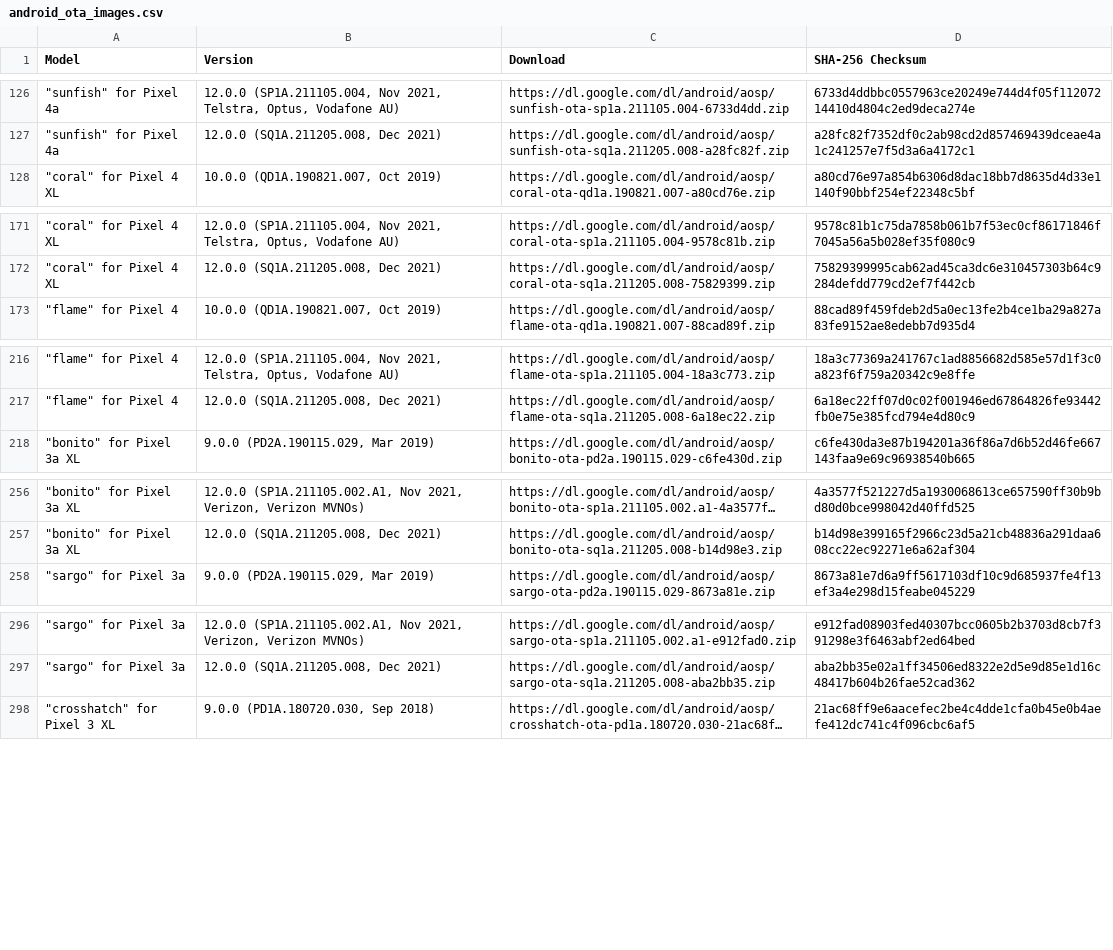
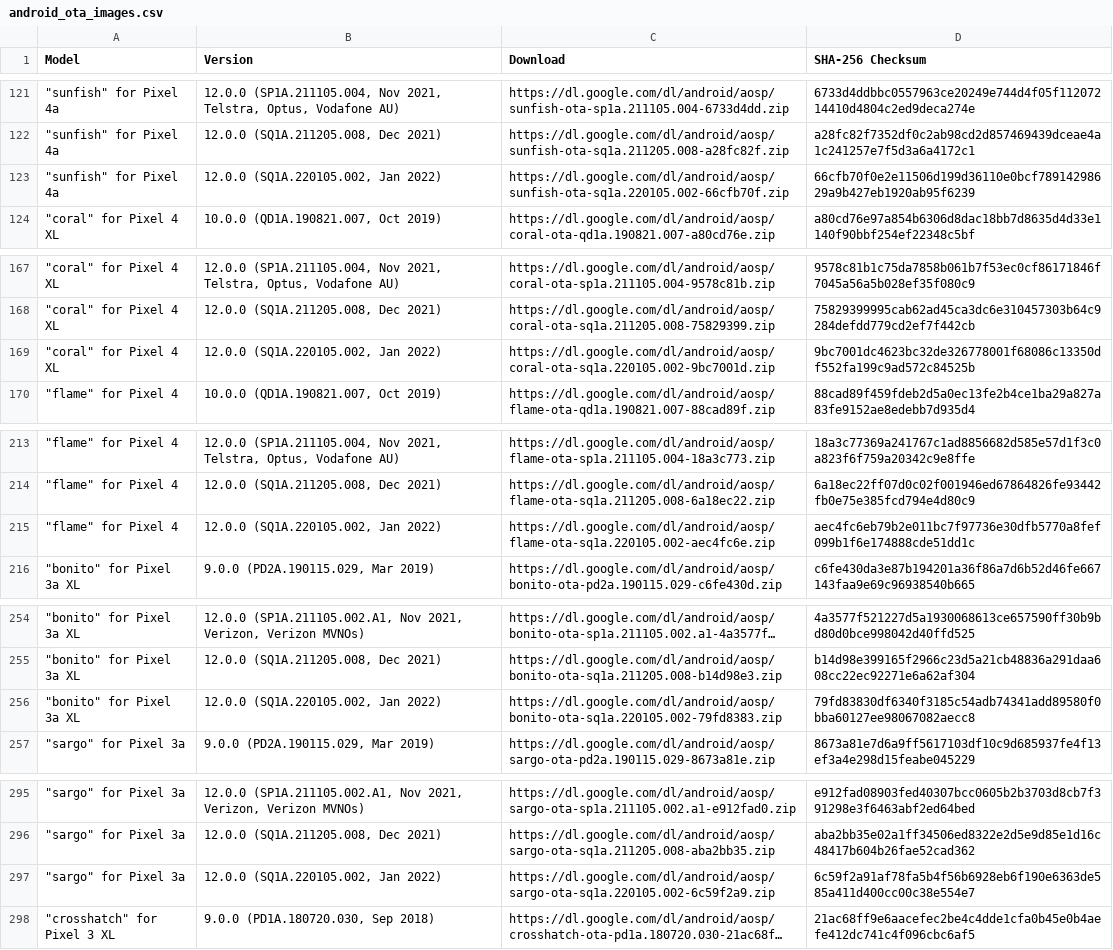
Before and after one commit to wuxianlin/get_android_data, a CSV file: data/android_ota_images.csv, drawn as a sheet; only a part is shown, gaps mark what is left out; long unchanged cells end in …; the diff covers the shown part only; the diff names each change by its address in the sheet, - before the commit and + after, or states it on an @@ line.

```diff
--- a/data/android_ota_images.csv
+++ b/data/android_ota_images.csv
+row 123: "sunfish" for Pixel 4a | 12.0.0 (SQ1A.220105.002, Jan 2022) | https://dl.google.com/dl/android/aosp/sunfish-ota-sq1a.220105.002-66cfb70f.zip | 66cfb70f0e2e11506d199d36110e0bcf78914298629a9b427eb1920ab95f6239
+row 169: "coral" for Pixel 4 XL | 12.0.0 (SQ1A.220105.002, Jan 2022) | https://dl.google.com/dl/android/aosp/coral-ota-sq1a.220105.002-9bc7001d.zip | 9bc7001dc4623bc32de326778001f68086c13350df552fa199c9ad572c84525b
+row 215: "flame" for Pixel 4 | 12.0.0 (SQ1A.220105.002, Jan 2022) | https://dl.google.com/dl/android/aosp/flame-ota-sq1a.220105.002-aec4fc6e.zip | aec4fc6eb79b2e011bc7f97736e30dfb5770a8fef099b1f6e174888cde51dd1c
+row 256: "bonito" for Pixel 3a XL | 12.0.0 (SQ1A.220105.002, Jan 2022) | https://dl.google.com/dl/android/aosp/bonito-ota-sq1a.220105.002-79fd8383.zip | 79fd83830df6340f3185c54adb74341add89580f0bba60127ee98067082aecc8
+row 297: "sargo" for Pixel 3a | 12.0.0 (SQ1A.220105.002, Jan 2022) | https://dl.google.com/dl/android/aosp/sargo-ota-sq1a.220105.002-6c59f2a9.zip | 6c59f2a91af78fa5b4f56b6928eb6f190e6363de585a411d400cc00c38e554e7
```
Also changed, not shown: 5 added rows and 8 removed rows elsewhere in this file, data/android_images.csv, data/cve.csv.
